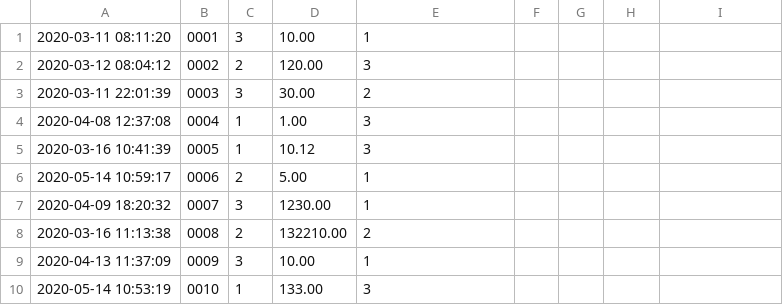
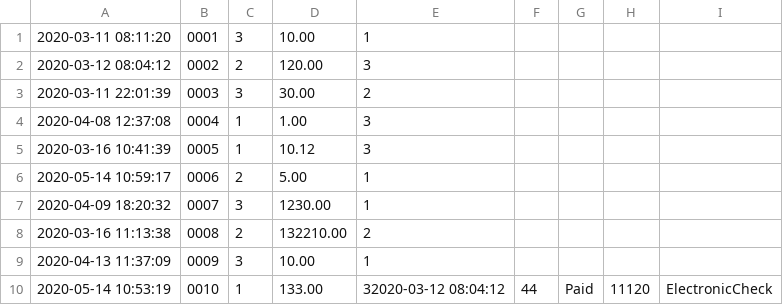
Before and after one commit to eyal7773/QiraTask, a CSV file: WebApplication1/Data/Invoices.csv, drawn as a sheet.

```diff
--- a/WebApplication1/Data/Invoices.csv
+++ b/WebApplication1/Data/Invoices.csv
@@ -9,2 +9,2 @@
 2020-04-13 11:37:09;0009;3;10.00;1
-2020-05-14 10:53:19;0010;1;133.00;3
+2020-05-14 10:53:19;0010;1;133.00;32020-03-12 08:04:12;44;Paid;11120;ElectronicCheck
```
Also changed, not shown: 5 other files.
